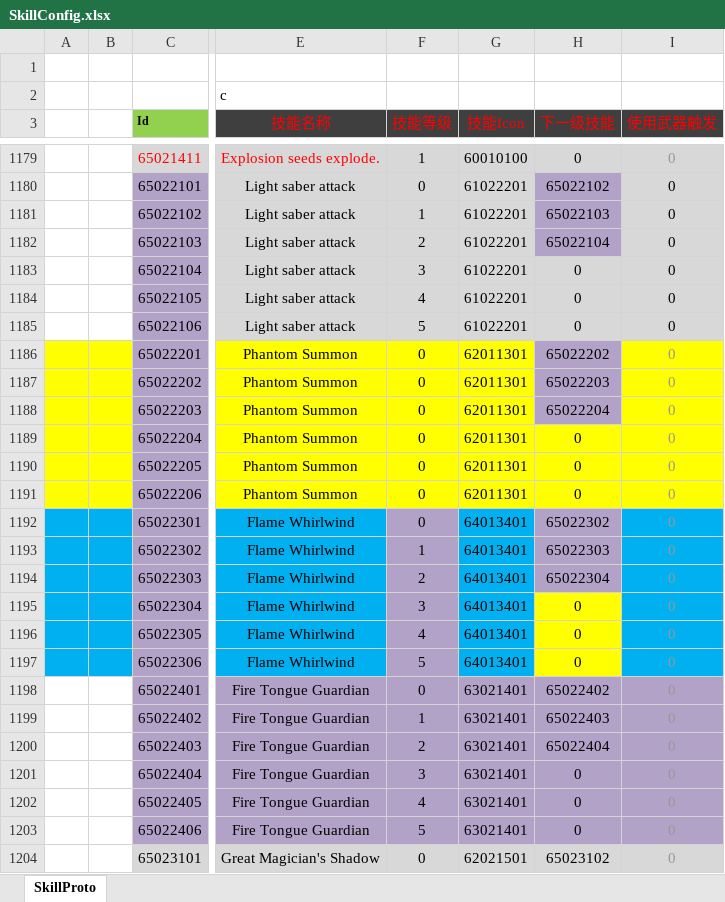
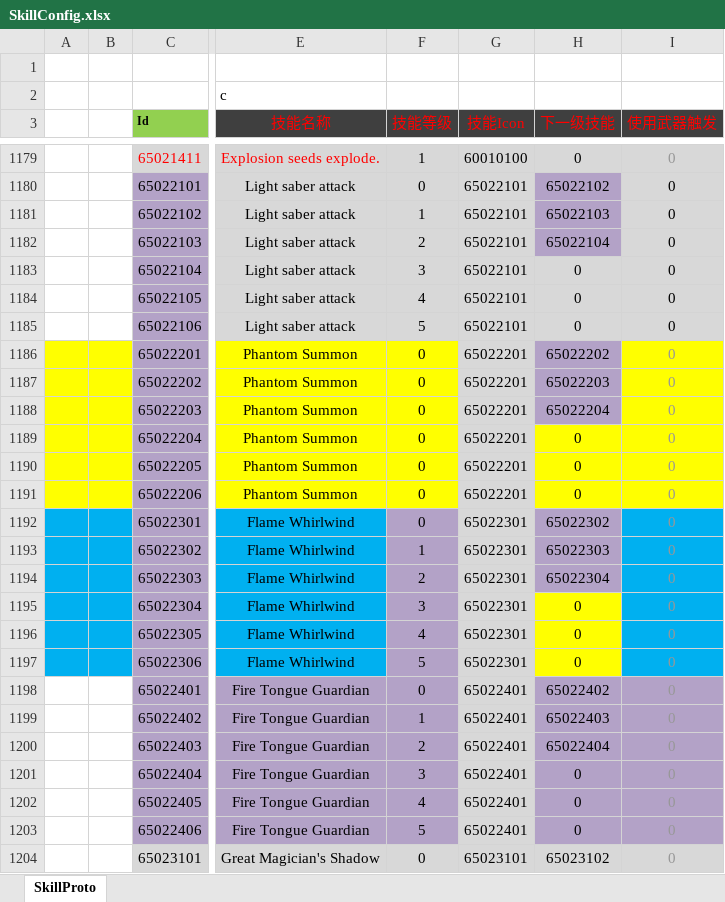
Before and after one commit to csyinghuochong/weijing, an Excel workbook: Excel/SkillConfig.xlsx, sheet SkillProto, drawn as a sheet; only a part is shown, gaps mark what is left out; values as stored, in another font and other column widths than the file's, no borders; the diff covers the shown part only; the diff names each change by its address in the sheet, - before the commit and + after, or states it on an @@ line.

```diff
--- a/Excel/SkillConfig.xlsx (sheet SkillProto)
+++ b/Excel/SkillConfig.xlsx (sheet SkillProto)
-G1180:G1185 (技能Icon): 61022201
+G1180:G1185 (技能Icon): 65022101
-G1186:G1191 (技能Icon): 62011301
+G1186:G1191 (技能Icon): 65022201
-G1186:G1191 fill: #FFFF00
+G1186:G1191 fill: #D8D8D8
-G1192:G1197 (技能Icon): 64013401
+G1192:G1197 (技能Icon): 65022301
-G1192:G1197 fill: #00B0F0
+G1192:G1197 fill: #D8D8D8
-G1198:G1203 (技能Icon): 63021401
+G1198:G1203 (技能Icon): 65022401
-G1198:G1203 fill: #B3A2C7
+G1198:G1203 fill: #D8D8D8
-G1204 (技能Icon): 62021501
+G1204 (技能Icon): 65023101
```
Also changed, not shown: 47 edited cells and cell formats elsewhere in this sheet, 24 other files.
